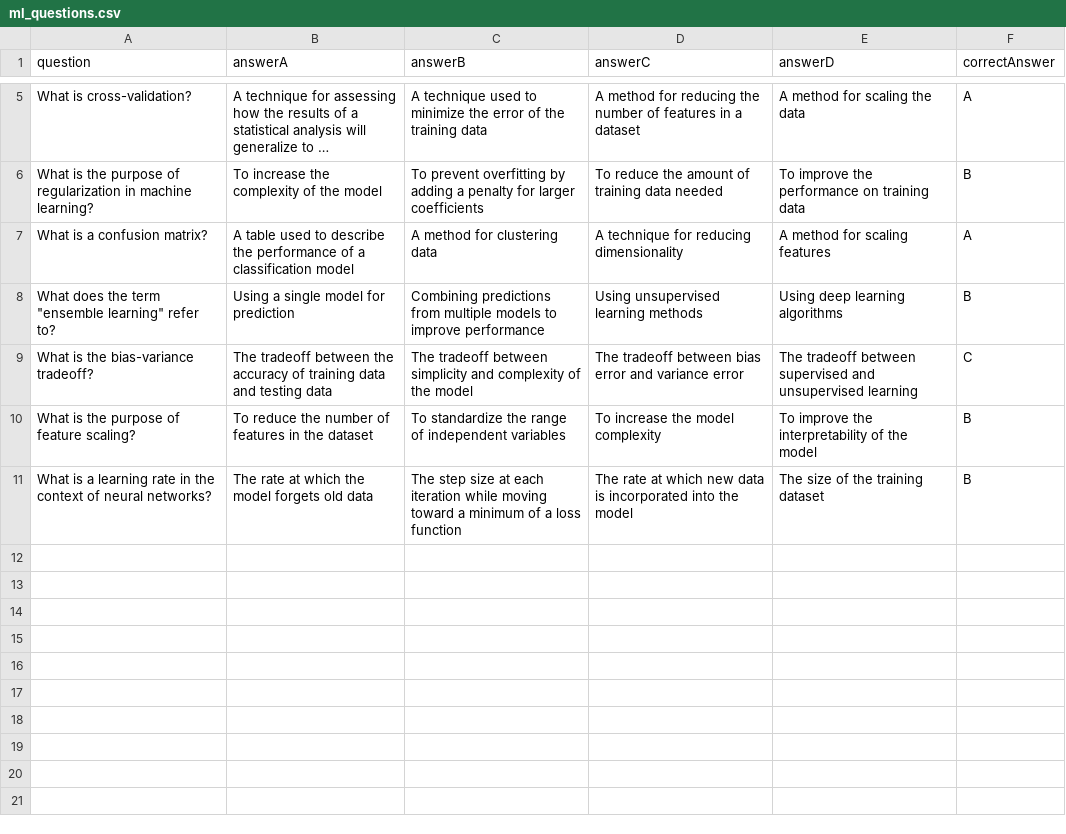
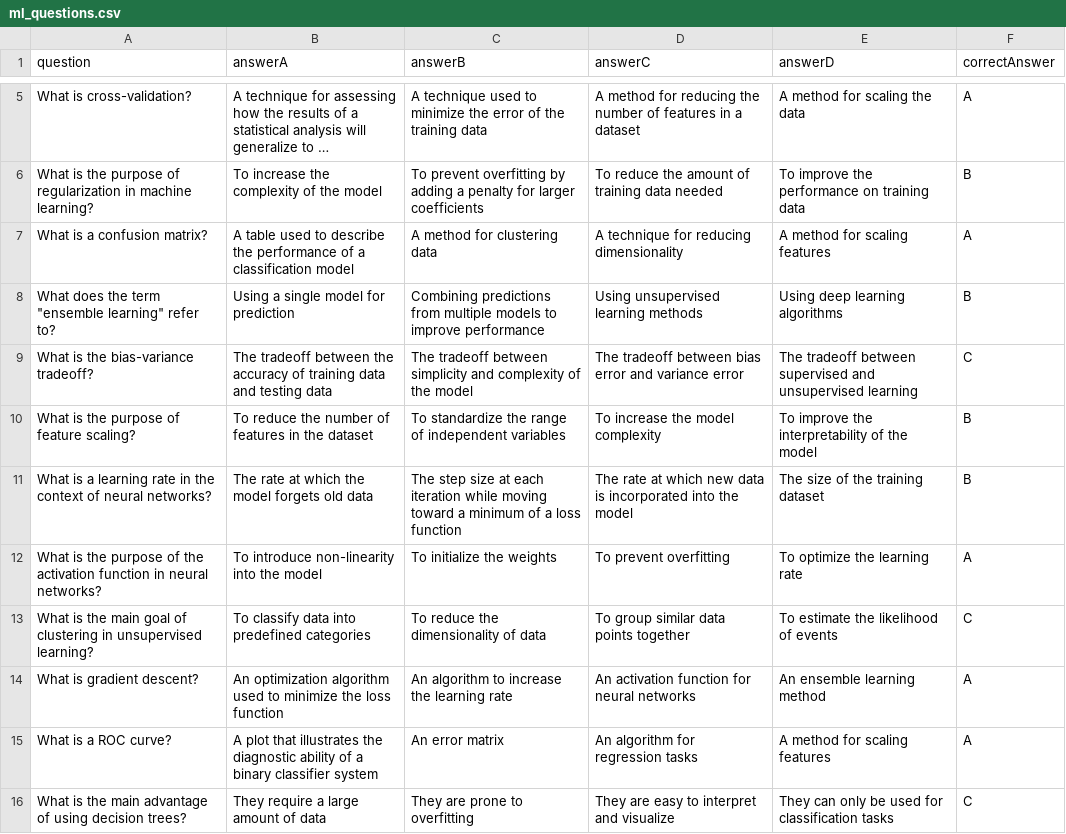
Before and after one commit to AbdiVicenciodelmoral/AbdiVicenciodelmoral.github.io, a CSV file: my-github-pages-app/public/ml_questions.csv, drawn as a sheet; only a part is shown, gaps mark what is left out; long unchanged cells end in ….

```diff
--- a/my-github-pages-app/public/ml_questions.csv
+++ b/my-github-pages-app/public/ml_questions.csv
@@ -11 +11,6 @@ What is the purpose of feature scaling?,To reduce the number of features in the
 What is a learning rate in the context of neural networks?,The rate at which the model forgets old data,The step size at each iteration while moving toward a minimum of a loss function,The rate at which new data is incorporated into the model,The size of the training dataset,B
+What is the purpose of the activation function in neural networks?,To introduce non-linearity into the model,To initialize the weights,To prevent overfitting,To optimize the learning rate,A
+What is the main goal of clustering in unsupervised learning?,To classify data into predefined categories,To reduce the dimensionality of data,To group similar data points together,To estimate the likelihood of events,C
+What is gradient descent?,An optimization algorithm used to minimize the loss function,An algorithm to increase the learning rate,An activation function for neural networks,An ensemble learning method,A
+What is a ROC curve?,A plot that illustrates the diagnostic ability of a binary classifier system,An error matrix,An algorithm for regression tasks,A method for scaling features,A
+What is the main advantage of using decision trees?,They require a large amount of data,They are prone to overfitting,They are easy to interpret and visualize,They can only be used for classification tasks,C
```
Also changed, not shown: 8 other files.
